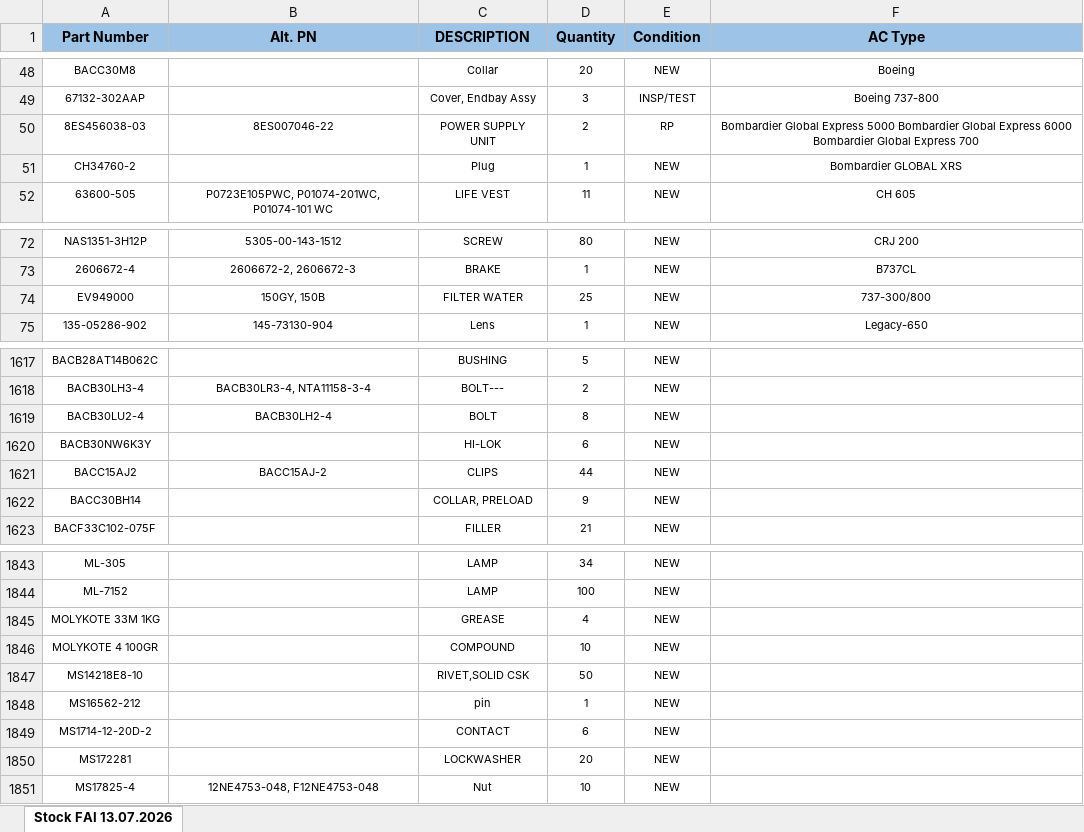
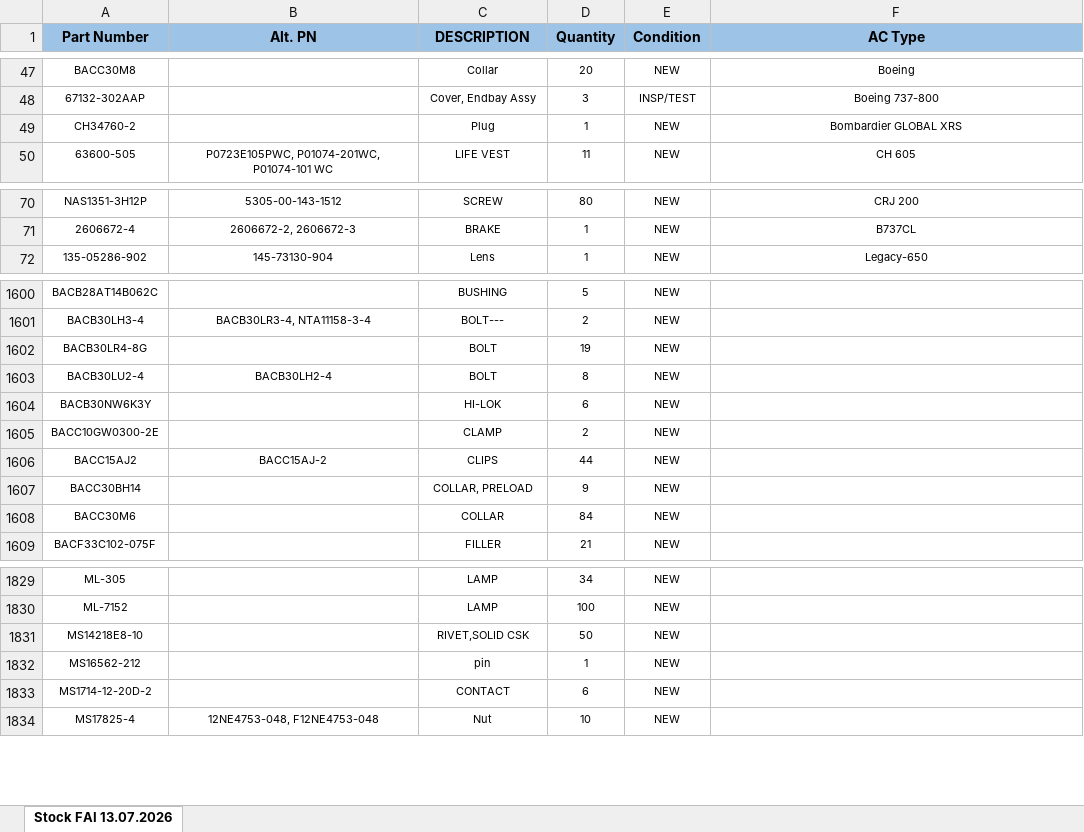
Before and after one commit to alexanderp-cell/Main, an Excel workbook: ГОТОВЫЕ_ОСТАТКИ.xlsx, sheet Stock FAI 13.07.2026, drawn as a sheet; only a part is shown, gaps mark what is left out; values as stored, in another font and other column widths than the file's, no borders; table styles not drawn; removed rows and columns are numbered as before the commit, all else as after; the diff covers the shown part only; the diff names each change by its address in the sheet, - before the commit and + after, or states it on an @@ line.

```diff
--- a/ГОТОВЫЕ_ОСТАТКИ.xlsx (sheet Stock FAI 13.07.2026)
+++ b/ГОТОВЫЕ_ОСТАТКИ.xlsx (sheet Stock FAI 13.07.2026)
-row 50: 8ES456038-03 | 8ES007046-22 | POWER SUPPLY UNIT | 2 | RP | Bombardier Global Express 5000 Bombardier Global Express 6000 Bombardier Global Express 700
-row 74: EV949000 | 150GY, 150B | FILTER WATER | 25 | NEW | 737-300/800
+row 1602: BACB30LR4-8G |  | BOLT | 19 | NEW
+row 1605: BACC10GW0300-2E |  | CLAMP | 2 | NEW
+row 1608: BACC30M6 |  | COLLAR | 84 | NEW
-row 1845: MOLYKOTE 33M 1KG |  | GREASE | 4 | NEW
-row 1846: MOLYKOTE 4 100GR |  | COMPOUND | 10 | NEW
-row 1850: MS172281 |  | LOCKWASHER | 20 | NEW
```
Also changed, not shown: 8 added rows, 21 removed rows and 16 edited cells elsewhere in this sheet, ОСТАТКИ.xlsx.
